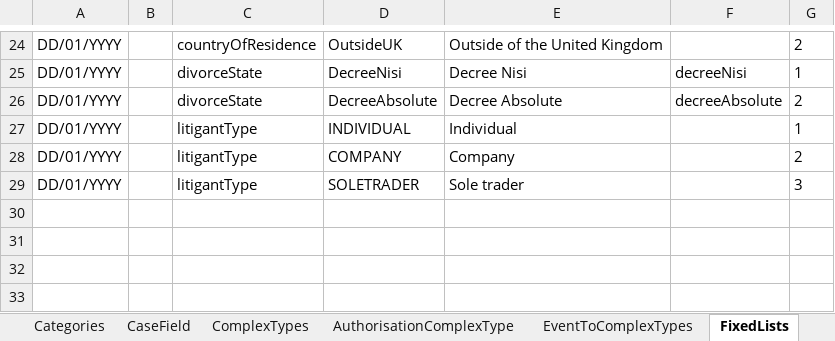
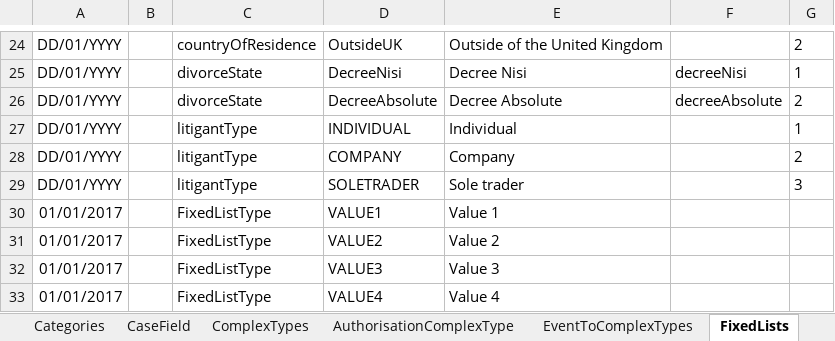
Before and after one commit to hmcts/ccd-test-definitions, an Excel workbook: src/main/resources/uk/gov/hmcts/ccd/test_definitions/excel/BEFTA_Master_Definition.xlsx, sheet FixedLists, drawn as a sheet; only a part is shown, gaps mark what is left out; values as stored, in another font and other column widths than the file's, no borders; table styles not drawn; the diff names each change by its address in the sheet, - before the commit and + after, or states it on an @@ line.

```diff
--- a/src/main/resources/uk/gov/hmcts/ccd/test_definitions/excel/BEFTA_Master_Definition.xlsx (sheet FixedLists)
+++ b/src/main/resources/uk/gov/hmcts/ccd/test_definitions/excel/BEFTA_Master_Definition.xlsx (sheet FixedLists)
+row 30: 01/01/2017 |  | FixedListType | VALUE1 | Value 1
+row 31: 01/01/2017 |  | FixedListType | VALUE2 | Value 2
+row 32: 01/01/2017 |  | FixedListType | VALUE3 | Value 3
+row 33: 01/01/2017 |  | FixedListType | VALUE4 | Value 4
```
Also changed, not shown: sheet CaseEventToFields, sheet CaseField, sheet SearchCasesResultFields, sheet CaseTypeTab, sheet AuthorisationCaseField, 6 other files.
